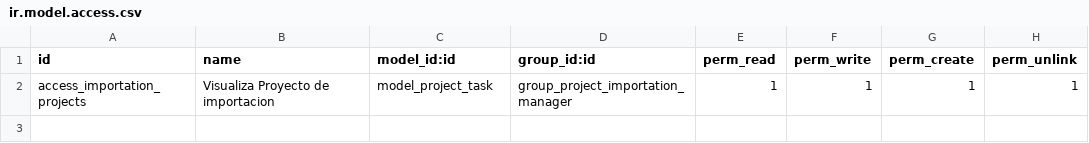
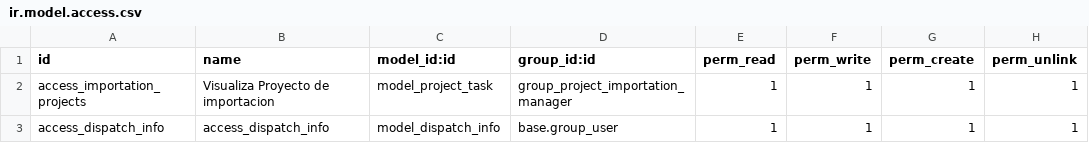
Before and after one commit to kleinerzuloaga-pixel/ebinoxsrl, a CSV file: import_folder_new/security/ir.model.access.csv, drawn as a sheet; the diff names each change by its address in the sheet, - before the commit and + after, or states it on an @@ line.

```diff
--- a/import_folder_new/security/ir.model.access.csv
+++ b/import_folder_new/security/ir.model.access.csv
+row 3: access_dispatch_info | access_dispatch_info | model_dispatch_info | base.group_user | 1 | 1 | 1 | 1
```
Also changed, not shown: 6 other files.
